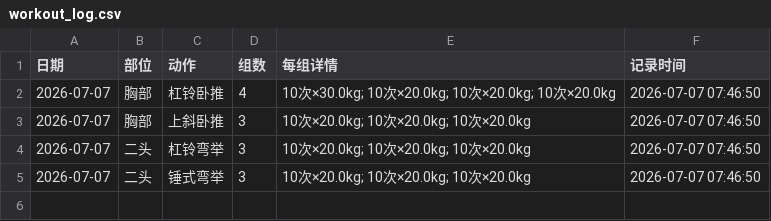
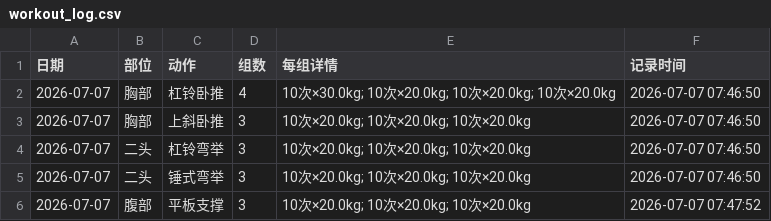
Before and after one commit to xtq19816195579-ops/workout-app, a CSV file: workout_log.csv, drawn as a sheet.

Commit message:
训练记录更新 2026-07-07 07:47

```diff
--- a/workout_log.csv
+++ b/workout_log.csv
@@ -5 +5,2 @@
 2026-07-07,二头,锤式弯举,3,10次×20.0kg; 10次×20.0kg; 10次×20.0kg,2026-07-07 07:46:50
+2026-07-07,腹部,平板支撑,3,10次×20.0kg; 10次×20.0kg; 10次×20.0kg,2026-07-07 07:47:52
```
